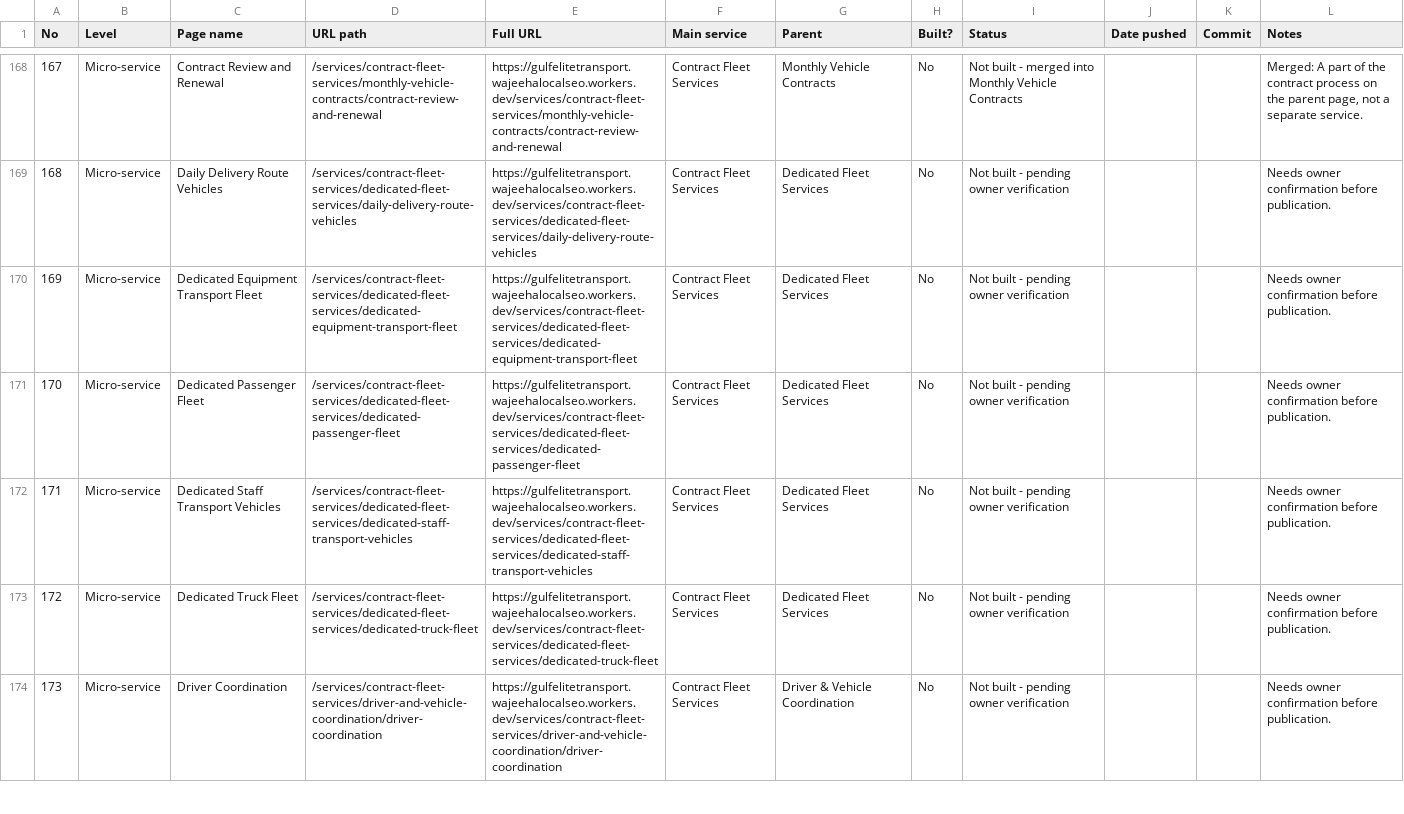
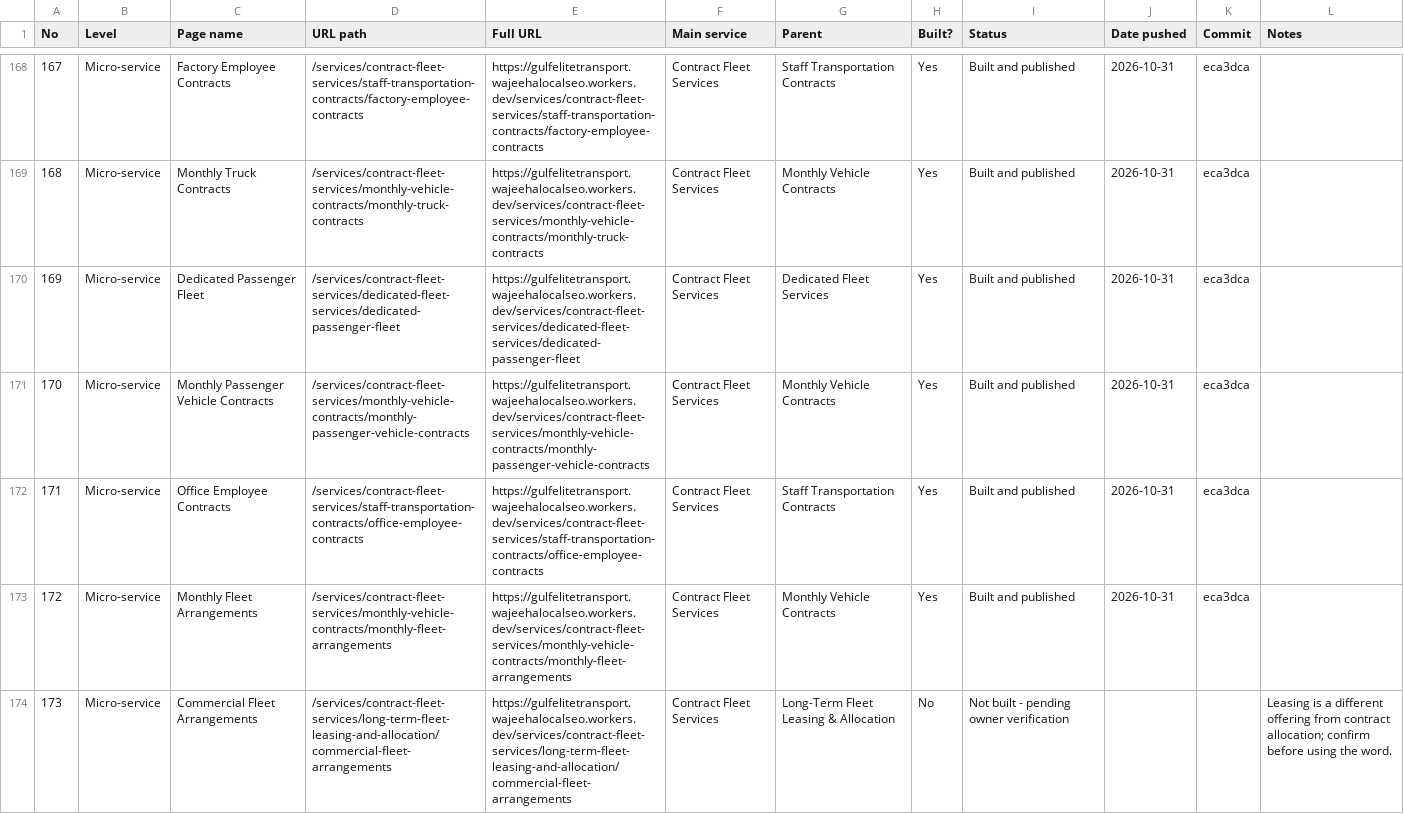
Before and after one commit to wajeehalocalseo-hue/gulfelitetransport, a CSV file: docs/page-tracker.csv, drawn as a sheet; only a part is shown, gaps mark what is left out; the diff covers the shown part only.

```diff
--- a/docs/page-tracker.csv
+++ b/docs/page-tracker.csv
@@ -168,7 +168,7 @@ No,Level,Page name,URL path,Full URL,Main service,Parent,Built?,Status,Date push
-167,Micro-service,Contract Review and Renewal,/services/contract-fleet-services/monthly-vehicle-contracts/contract-review-and-renewal,https://gulfelitetransport.wajeehalocalseo.workers.dev/services/contract-fleet-services/monthly-vehicle-contracts/contract-review-and-renewal,Contract Fleet Services,Monthly Vehicle Contracts,No,Not built - merged into Monthly Vehicle Contracts,,,"Merged: A part of the contract process on the parent page, not a separate service."
-168,Micro-service,Daily Delivery Route Vehicles,/services/contract-fleet-services/dedicated-fleet-services/daily-delivery-route-vehicles,https://gulfelitetransport.wajeehalocalseo.workers.dev/services/contract-fleet-services/dedicated-fleet-services/daily-delivery-route-vehicles,Contract Fleet Services,Dedicated Fleet Services,No,Not built - pending owner verification,,,Needs owner confirmation before publication.
-169,Micro-service,Dedicated Equipment Transport Fleet,/services/contract-fleet-services/dedicated-fleet-services/dedicated-equipment-transport-fleet,https://gulfelitetransport.wajeehalocalseo.workers.dev/services/contract-fleet-services/dedicated-fleet-services/dedicated-equipment-transport-fleet,Contract Fleet Services,Dedicated Fleet Services,No,Not built - pending owner verification,,,Needs owner confirmation before publication.
-170,Micro-service,Dedicated Passenger Fleet,/services/contract-fleet-services/dedicated-fleet-services/dedicated-passenger-fleet,https://gulfelitetransport.wajeehalocalseo.workers.dev/services/contract-fleet-services/dedicated-fleet-services/dedicated-passenger-fleet,Contract Fleet Services,Dedicated Fleet Services,No,Not built - pending owner verification,,,Needs owner confirmation before publication.
-171,Micro-service,Dedicated Staff Transport Vehicles,/services/contract-fleet-services/dedicated-fleet-services/dedicated-staff-transport-vehicles,https://gulfelitetransport.wajeehalocalseo.workers.dev/services/contract-fleet-services/dedicated-fleet-services/dedicated-staff-transport-vehicles,Contract Fleet Services,Dedicated Fleet Services,No,Not built - pending owner verification,,,Needs owner confirmation before publication.
-172,Micro-service,Dedicated Truck Fleet,/services/contract-fleet-services/dedicated-fleet-services/dedicated-truck-fleet,https://gulfelitetransport.wajeehalocalseo.workers.dev/services/contract-fleet-services/dedicated-fleet-services/dedicated-truck-fleet,Contract Fleet Services,Dedicated Fleet Services,No,Not built - pending owner verification,,,Needs owner confirmation before publication.
-173,Micro-service,Driver Coordination,/services/contract-fleet-services/driver-and-vehicle-coordination/driver-coordination,https://gulfelitetransport.wajeehalocalseo.workers.dev/services/contract-fleet-services/driver-and-vehicle-coordination/driver-coordination,Contract Fleet Services,Driver & Vehicle Coordination,No,Not built - pending owner verification,,,Needs owner confirmation before publication.
+167,Micro-service,Factory Employee Contracts,/services/contract-fleet-services/staff-transportation-contracts/factory-employee-contracts,https://gulfelitetransport.wajeehalocalseo.workers.dev/services/contract-fleet-services/staff-transportation-contracts/factory-employee-contracts,Contract Fleet Services,Staff Transportation Contracts,Yes,Built and published,2026-10-31,eca3dca,
+168,Micro-service,Monthly Truck Contracts,/services/contract-fleet-services/monthly-vehicle-contracts/monthly-truck-contracts,https://gulfelitetransport.wajeehalocalseo.workers.dev/services/contract-fleet-services/monthly-vehicle-contracts/monthly-truck-contracts,Contract Fleet Services,Monthly Vehicle Contracts,Yes,Built and published,2026-10-31,eca3dca,
+169,Micro-service,Dedicated Passenger Fleet,/services/contract-fleet-services/dedicated-fleet-services/dedicated-passenger-fleet,https://gulfelitetransport.wajeehalocalseo.workers.dev/services/contract-fleet-services/dedicated-fleet-services/dedicated-passenger-fleet,Contract Fleet Services,Dedicated Fleet Services,Yes,Built and published,2026-10-31,eca3dca,
+170,Micro-service,Monthly Passenger Vehicle Contracts,/services/contract-fleet-services/monthly-vehicle-contracts/monthly-passenger-vehicle-contracts,https://gulfelitetransport.wajeehalocalseo.workers.dev/services/contract-fleet-services/monthly-vehicle-contracts/monthly-passenger-vehicle-contracts,Contract Fleet Services,Monthly Vehicle Contracts,Yes,Built and published,2026-10-31,eca3dca,
+171,Micro-service,Office Employee Contracts,/services/contract-fleet-services/staff-transportation-contracts/office-employee-contracts,https://gulfelitetransport.wajeehalocalseo.workers.dev/services/contract-fleet-services/staff-transportation-contracts/office-employee-contracts,Contract Fleet Services,Staff Transportation Contracts,Yes,Built and published,2026-10-31,eca3dca,
+172,Micro-service,Monthly Fleet Arrangements,/services/contract-fleet-services/monthly-vehicle-contracts/monthly-fleet-arrangements,https://gulfelitetransport.wajeehalocalseo.workers.dev/services/contract-fleet-services/monthly-vehicle-contracts/monthly-fleet-arrangements,Contract Fleet Services,Monthly Vehicle Contracts,Yes,Built and published,2026-10-31,eca3dca,
+173,Micro-service,Commercial Fleet Arrangements,/services/contract-fleet-services/long-term-fleet-leasing-and-allocation/commercial-fleet-arrangements,https://gulfelitetransport.wajeehalocalseo.workers.dev/services/contract-fleet-services/long-term-fleet-leasing-and-allocation/commercial-fleet-arrangements,Contract Fleet Services,Long-Term Fleet Leasing & Allocation,No,Not built - pending owner verification,,,Leasing is a different offering from contract allocation; confirm before using the word.
```
Also changed, not shown: 130 edited cells elsewhere in this file.
